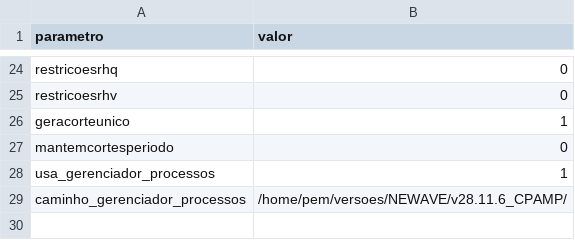
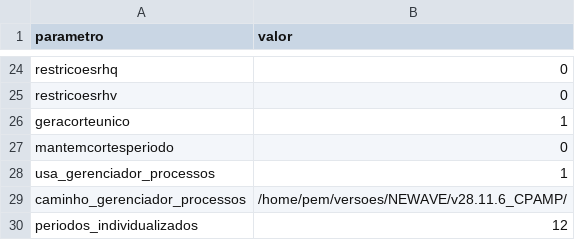
Before and after one commit to rjmalves/adequador-encadeador-pem, a CSV file: adequador/dados_gerais/dadosgeraisnewave.csv, drawn as a sheet; only a part is shown, gaps mark what is left out.

```diff
--- a/adequador/dados_gerais/dadosgeraisnewave.csv
+++ b/adequador/dados_gerais/dadosgeraisnewave.csv
@@ -29 +29,2 @@ usa_gerenciador_processos;1
 caminho_gerenciador_processos;"/home/pem/versoes/NEWAVE/v28.11.6_CPAMP/"
+periodos_individualizados;12
```
Also changed, not shown: 15 other files.
